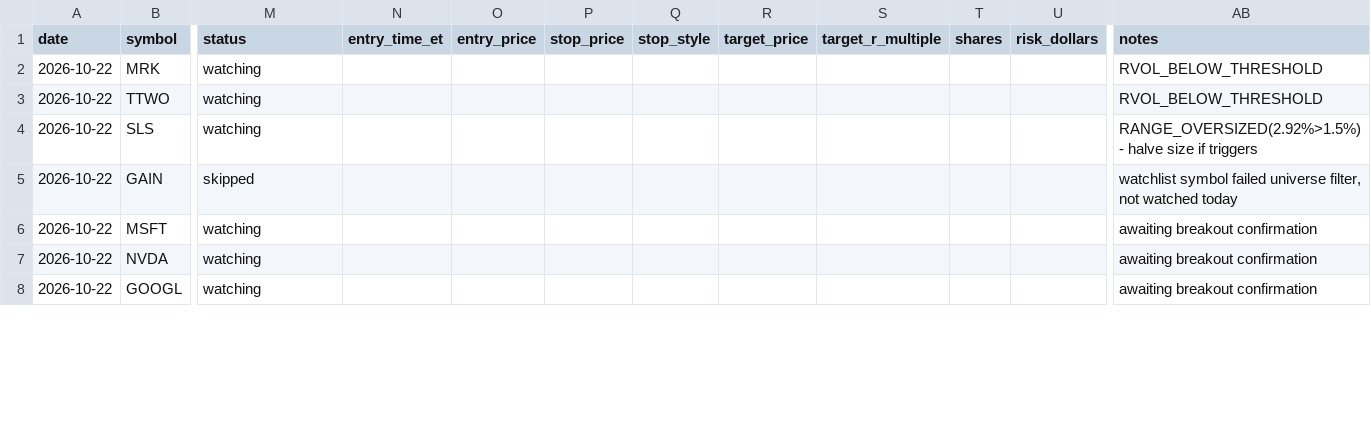
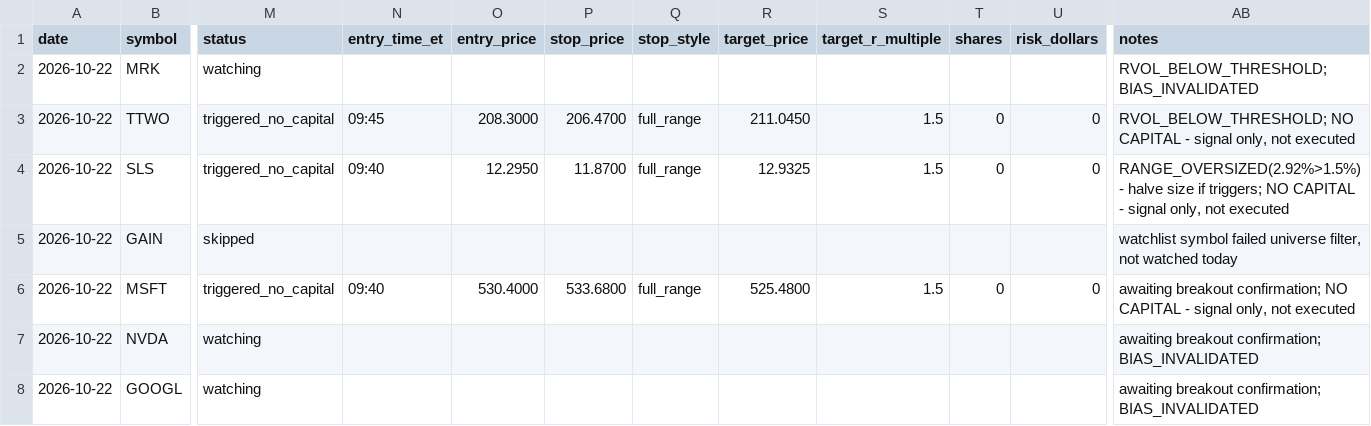
Before and after one commit to ssb0004-byte/trading, a CSV file: logs/trades/2026-10-22.csv, drawn as a sheet; only a part is shown, gaps mark what is left out; the diff covers the shown part only; the diff names each change by its address in the sheet, - before the commit and + after, or states it on an @@ line.

```diff
--- a/logs/trades/2026-10-22.csv
+++ b/logs/trades/2026-10-22.csv
-AB2 (notes): RVOL_BELOW_THRESHOLD
+AB2 (notes): RVOL_BELOW_THRESHOLD; BIAS_INVALIDATED
-M3:M4 (status): watching
+M3:M4 (status): triggered_no_capital
-N3 (entry_time_et): (empty)
+N3 (entry_time_et): 09:45
-O3 (entry_price): (empty)
+O3 (entry_price): 208.3000
-P3 (stop_price): (empty)
+P3 (stop_price): 206.4700
-Q3:Q4 (stop_style): (empty)
+Q3:Q4 (stop_style): full_range
-R3 (target_price): (empty)
+R3 (target_price): 211.0450
-S3:S4 (target_r_multiple): (empty)
+S3:S4 (target_r_multiple): 1.5
-T3:T4 (shares): (empty)
+T3:T4 (shares): 0
-U3:U4 (risk_dollars): (empty)
+U3:U4 (risk_dollars): 0
-AB3 (notes): RVOL_BELOW_THRESHOLD
+AB3 (notes): RVOL_BELOW_THRESHOLD; NO CAPITAL - signal only, not executed
-N4 (entry_time_et): (empty)
+N4 (entry_time_et): 09:40
-O4 (entry_price): (empty)
+O4 (entry_price): 12.2950
-P4 (stop_price): (empty)
+P4 (stop_price): 11.8700
-R4 (target_price): (empty)
+R4 (target_price): 12.9325
-AB4 (notes): …size if triggers
+AB4 (notes): …size if triggers; NO CAPITAL - signal only, not executed
-M6 (status): watching
+M6 (status): triggered_no_capital
-N6 (entry_time_et): (empty)
+N6 (entry_time_et): 09:40
-O6 (entry_price): (empty)
+O6 (entry_price): 530.4000
-P6 (stop_price): (empty)
+P6 (stop_price): 533.6800
-Q6 (stop_style): (empty)
+Q6 (stop_style): full_range
-R6 (target_price): (empty)
+R6 (target_price): 525.4800
-S6 (target_r_multiple): (empty)
+S6 (target_r_multiple): 1.5
-T6 (shares): (empty)
+T6 (shares): 0
-U6 (risk_dollars): (empty)
+U6 (risk_dollars): 0
-AB6 (notes): awaiting breakout confirmation
+AB6 (notes): awaiting breakout confirmation; NO CAPITAL - signal only, not executed
-AB7:AB8 (notes): awaiting breakout confirmation
+AB7:AB8 (notes): awaiting breakout confirmation; BIAS_INVALIDATED
```
Also changed, not shown: 153 edited cells elsewhere in this file.
